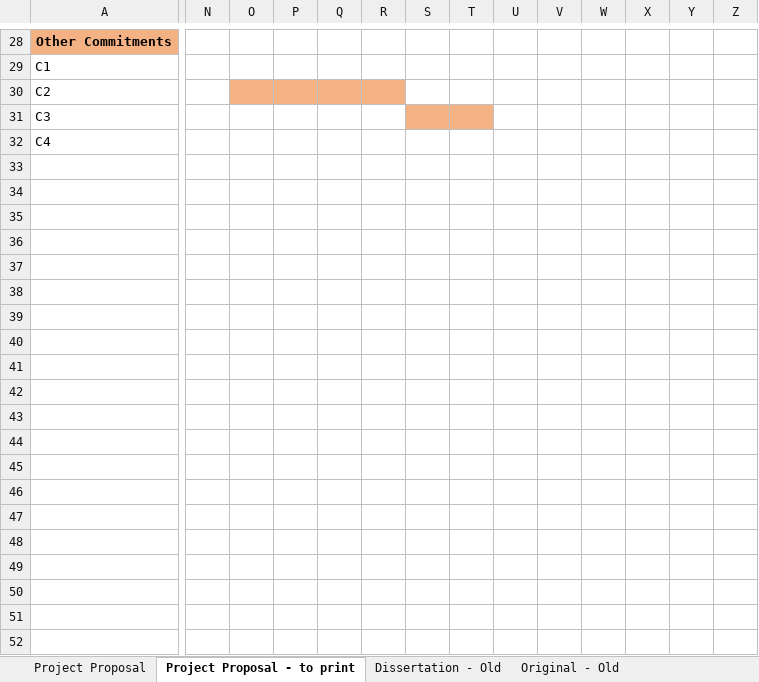
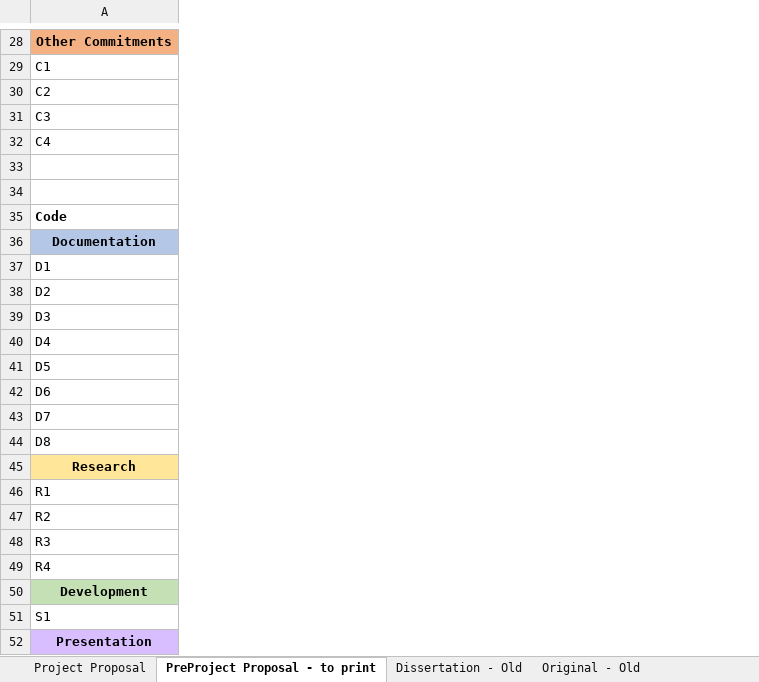
Before and after one commit to Kuldr/G54IRP-DRL-for-GVGAI-Project, an Excel workbook: Documentation/WorkPlan.xlsx, sheet PreProject Proposal - to print, drawn as a sheet; only a part is shown, gaps mark what is left out; values as stored, in another font and other column widths than the file's, no borders; removed rows and columns are numbered as before the commit, all else as after; rows hold the shown columns only; the diff covers the shown part only; the diff names each change by its address in the sheet, - before the commit and + after, or states it on an @@ line.

```diff
--- a/Documentation/WorkPlan.xlsx (sheet PreProject Proposal - to print)
+++ b/Documentation/WorkPlan.xlsx (sheet PreProject Proposal - to print)
-sheet tab: Project Proposal - to print
+sheet tab: PreProject Proposal - to print
-column N, empty
-column O, empty
-column P, empty
-column Q, empty
-column R, empty
-column S, empty
-column T, empty
-column U, empty
-column V, empty
-column W, empty
-column X, empty
-column Y, empty
-column Z, empty
+row 33: (empty)
+row 34: (empty)
+row 35: Code
+row 36: Documentation
+row 37: D1
+row 38: D2
+row 39: D3
+row 40: D4
+row 41: D5
+row 42: D6
+row 43: D7
+row 44: D8
+row 45: Research
+row 46: R1
+row 47: R2
+row 48: R3
+row 49: R4
+row 50: Development
+row 51: S1
+row 52: Presentation
```
Also changed, not shown: 46 added rows, 9 removed columns, 2 edited cells and cell formats elsewhere in this sheet, sheet Project Proposal.
